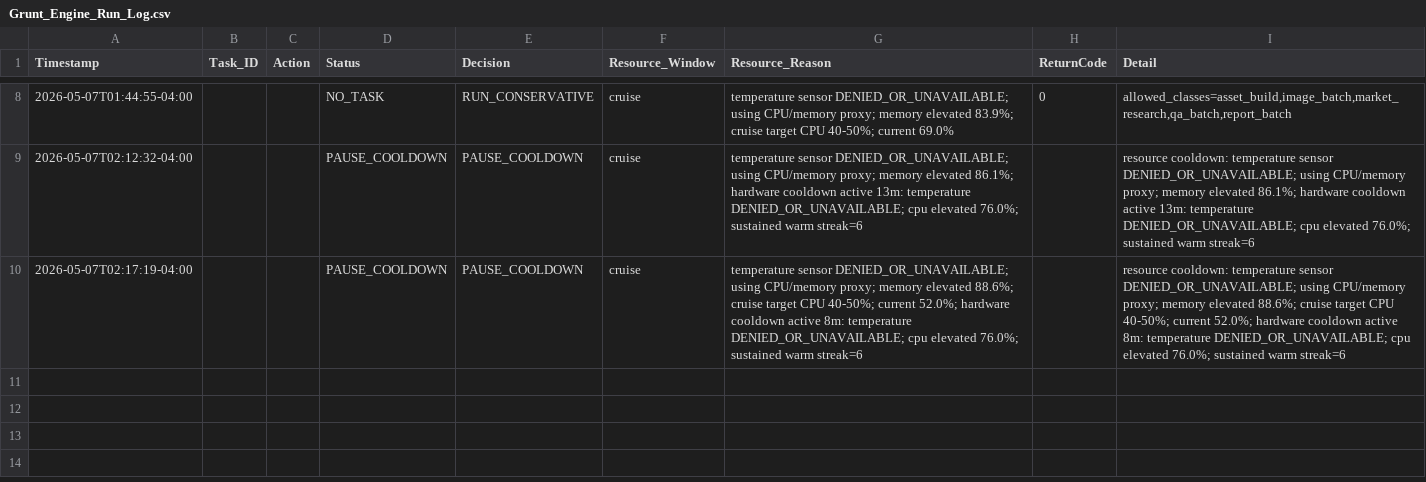
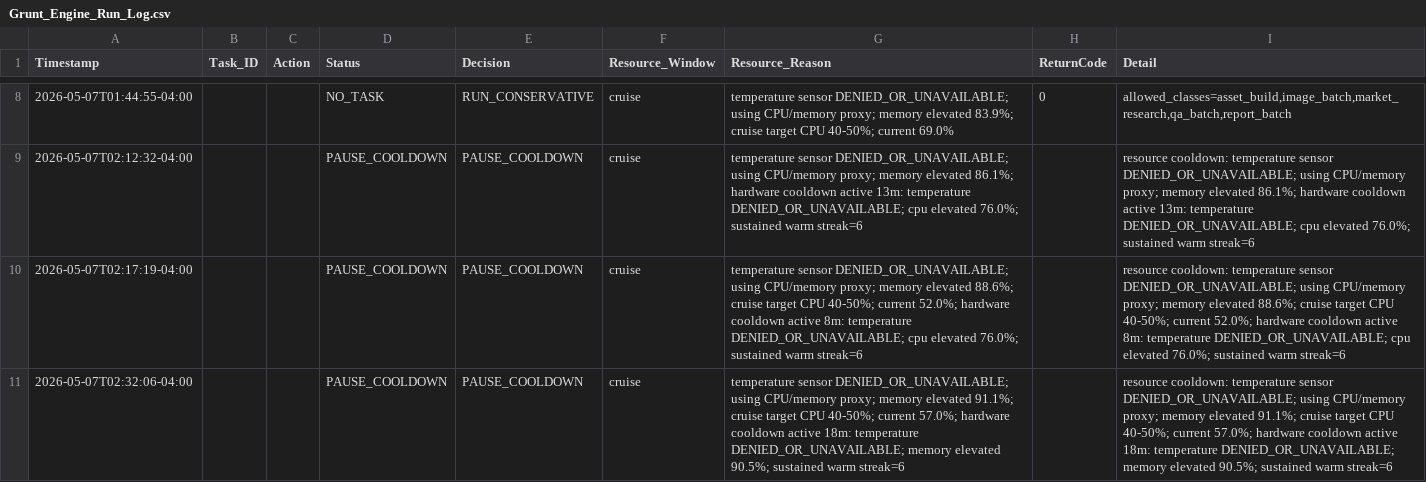
Before and after one commit to rexxu024-arch/Difi_auto_factory, a CSV file: Database/Grunt_Engine_Run_Log.csv, drawn as a sheet; only a part is shown, gaps mark what is left out; the diff names each change by its address in the sheet, - before the commit and + after, or states it on an @@ line.

```diff
--- a/Database/Grunt_Engine_Run_Log.csv
+++ b/Database/Grunt_Engine_Run_Log.csv
+row 11: 2026-05-07T02:32:06-04:00 |  |  | PAUSE_COOLDOWN | PAUSE_COOLDOWN | cruise | temperature sensor DENIED_OR_UNAVAILABLE; using CPU/memory proxy; memory elevated 91.1%; cruise target CPU 40-50%; current 57.0%; hardware cooldown active 18m: temperature DENIED_OR_UNAVAILABLE; memory elevated 90.5%; sustained warm streak=6 |  | resource cooldown: temperature sensor DENIED_OR_UNAVAILABLE; using CPU/memory proxy; memory elevated 91.1%; cruise target CPU 40-50%; current 57.0%; hardware cooldown active 18m: temperature DENIED_OR_UNAVAILABLE; memory elevated 90.5%; sustained warm streak=6
```
Also changed, not shown: Database/Hardware_Cooldown_Log.csv, Database/Hardware_Heartbeat.csv, 18 other files.
